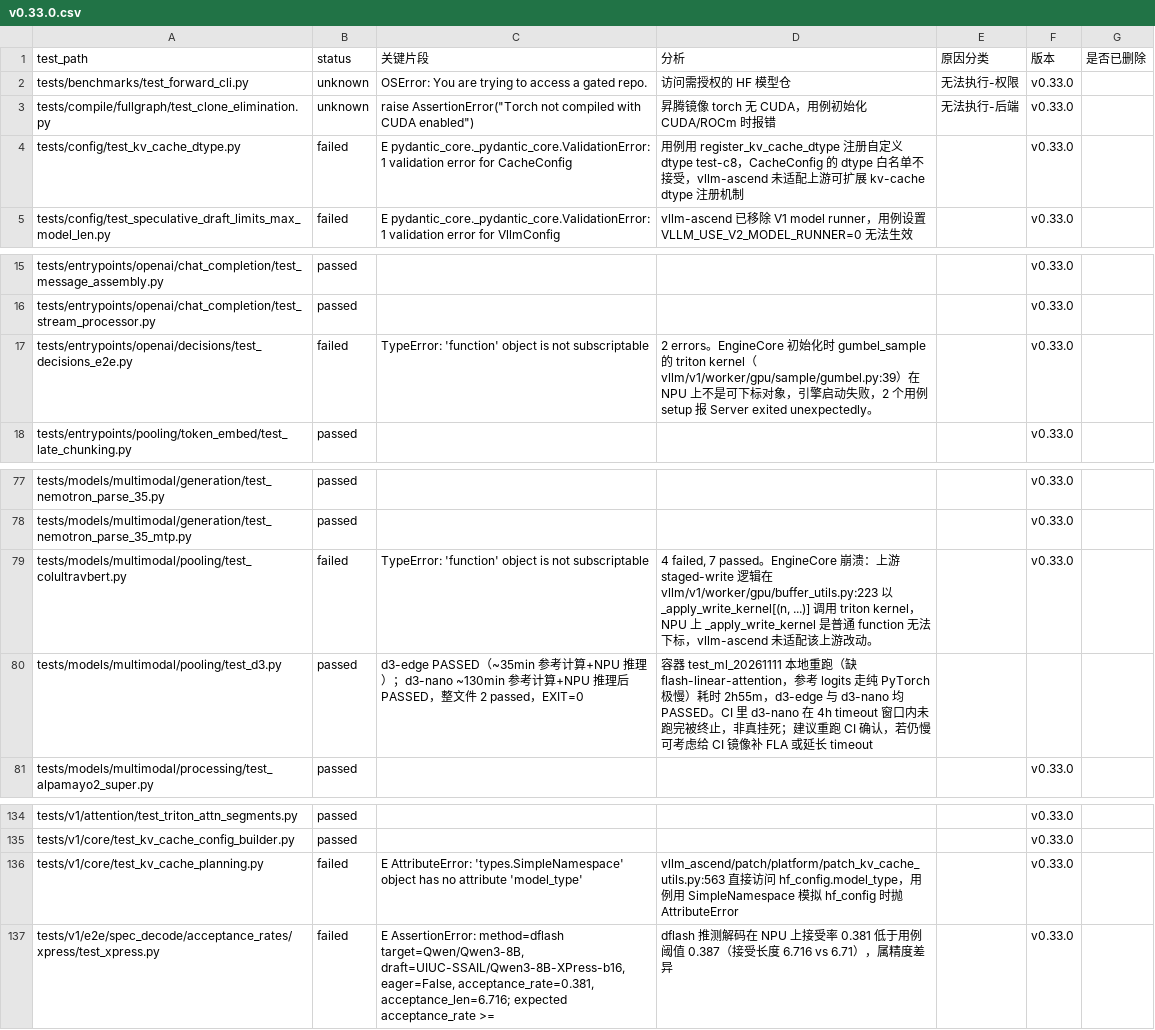
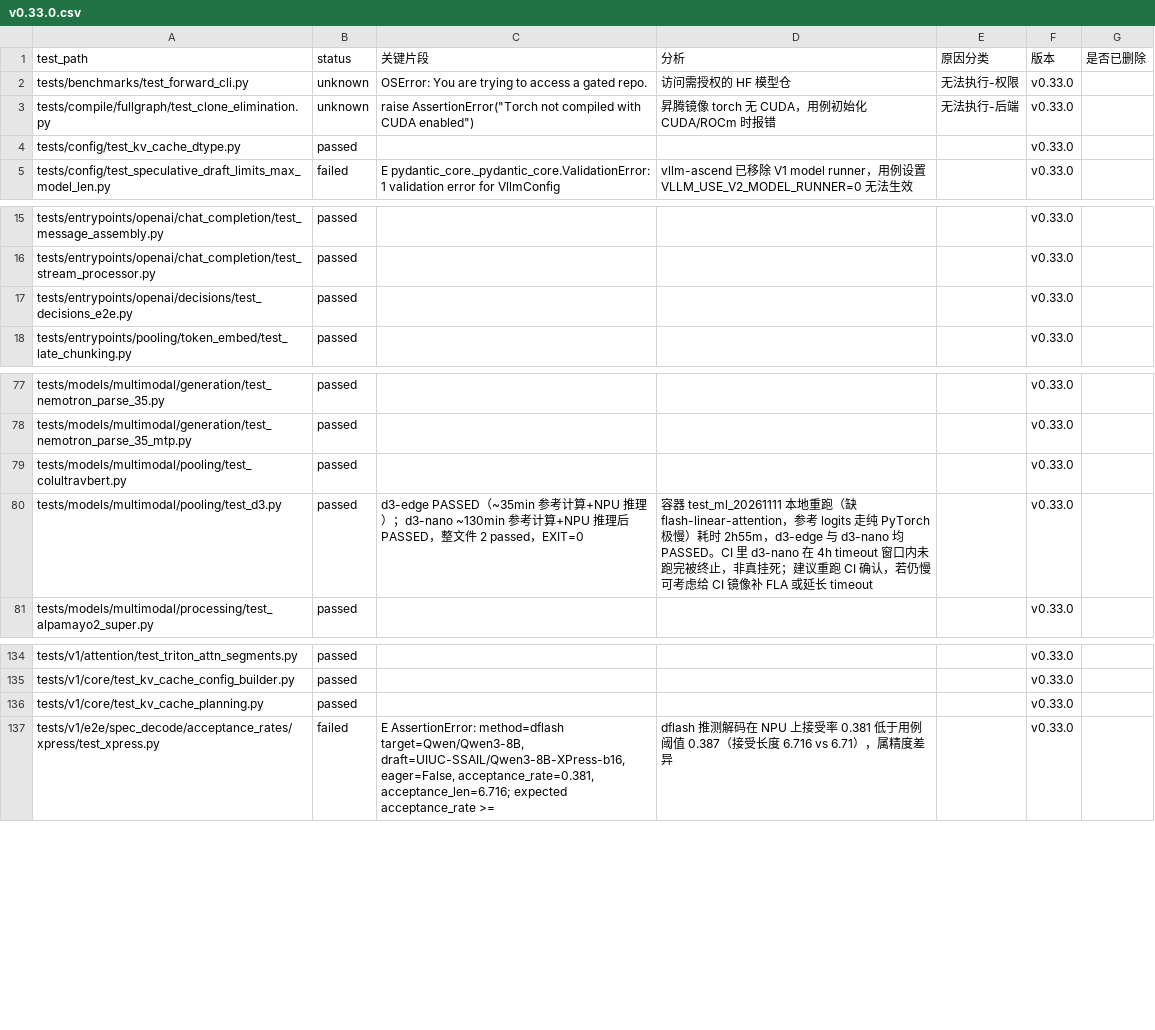
Before and after one commit to meiling6226/upstream-test, a CSV file: local/v0.33.0.csv, drawn as a sheet; only a part is shown, gaps mark what is left out.

```diff
--- a/local/v0.33.0.csv
+++ b/local/v0.33.0.csv
@@ -3,3 +3,3 @@ tests/benchmarks/test_forward_cli.py,unknown,OSError: You are trying to access a
 tests/compile/fullgraph/test_clone_elimination.py,unknown,"raise AssertionError(""Torch not compiled with CUDA enabled"")",昇腾镜像 torch 无 CUDA，用例初始化 CUDA/ROCm 时报错,无法执行-后端,v0.33.0,
-tests/config/test_kv_cache_dtype.py,failed,E   pydantic_core._pydantic_core.ValidationError: 1 validation error for CacheConfig,用例用 register_kv_cache_dtype 注册自定义 dtype test-c8，CacheConfig 的 dtype 白名单不接受，vllm-ascend 未适配上游可扩展 kv-cache dtype 注册机制,,v0.33.0,
+tests/config/test_kv_cache_dtype.py,passed,,,,v0.33.0,
 tests/config/test_speculative_draft_limits_max_model_len.py,failed,E   pydantic_core._pydantic_core.ValidationError: 1 validation error for VllmConfig,vllm-ascend 已移除 V1 model runner，用例设置 VLLM_USE_V2_MODEL_RUNNER=0 无法生效,,v0.33.0,
@@ -16,3 +16,3 @@ tests/entrypoints/openai/chat_completion/test_message_assembly.py,passed,,,,v0.3
 tests/entrypoints/openai/chat_completion/test_stream_processor.py,passed,,,,v0.33.0,
-tests/entrypoints/openai/decisions/test_decisions_e2e.py,failed,TypeError: 'function' object is not subscriptable,2 errors。EngineCore 初始化时 gumbel_sample 的 triton kernel（vllm/v1/worker/gpu/sample/gumbel.py:39）在 NPU 上不是可下标对象，引擎启动失败，2 个用例 setup 报 Server exited unexpectedly。,,v0.33.0,
+tests/entrypoints/openai/decisions/test_decisions_e2e.py,passed,,,,v0.33.0,
 tests/entrypoints/pooling/token_embed/test_late_chunking.py,passed,,,,v0.33.0,
@@ -78,4 +78,4 @@ tests/models/multimodal/generation/test_nemotron_parse_35.py,passed,,,,v0.33.0,
 tests/models/multimodal/generation/test_nemotron_parse_35_mtp.py,passed,,,,v0.33.0,
-tests/models/multimodal/pooling/test_colultravbert.py,failed,TypeError: 'function' object is not subscriptable,"4 failed, 7 passed。EngineCore 崩溃：上游 staged-write 逻辑在 vllm/v1/worker/gpu/buffer_utils.py:223 以 _apply_write_kernel[(n, ...)] 调用 triton kernel，NPU 上 _apply_write_kernel 是普通 function 无法下标，vllm-ascend 未适配该上游改动。",,v0.33.0,
-tests/models/multimodal/pooling/test_d3.py,passed,d3-edge PASSED（~35min 参考计算+NPU 推理）；d3-nano ~130min 参考计算+NPU 推理后 PASSED，整文件 2 passed，EXIT=0,容器 test_ml_20261111 本地重跑（缺 flash-linear-attention，参考 logits 走纯 PyTorch 极慢）耗时 2h55m，d3-edge 与 d3-nano 均 PASSED。CI 里 d3-nano 在 4h timeout 窗口内未跑完被终止，非真挂死；建议重跑 CI 确认，若仍慢可考虑给 CI 镜像补 FLA 或延长 timeout,,,
+tests/models/multimodal/pooling/test_colultravbert.py,passed,,,,v0.33.0,
+tests/models/multimodal/pooling/test_d3.py,passed,d3-edge PASSED（~35min 参考计算+NPU 推理）；d3-nano ~130min 参考计算+NPU 推理后 PASSED，整文件 2 passed，EXIT=0,容器 test_ml_20261111 本地重跑（缺 flash-linear-attention，参考 logits 走纯 PyTorch 极慢）耗时 2h55m，d3-edge 与 d3-nano 均 PASSED。CI 里 d3-nano 在 4h timeout 窗口内未跑完被终止，非真挂死；建议重跑 CI 确认，若仍慢可考虑给 CI 镜像补 FLA 或延长 timeout,,v0.33.0,
 tests/models/multimodal/processing/test_alpamayo2_super.py,passed,,,,v0.33.0,
@@ -135,3 +135,3 @@ tests/v1/attention/test_triton_attn_segments.py,passed,,,,v0.33.0,
 tests/v1/core/test_kv_cache_config_builder.py,passed,,,,v0.33.0,
-tests/v1/core/test_kv_cache_planning.py,failed,E   AttributeError: 'types.SimpleNamespace' object has no attribute 'model_type',vllm_ascend/patch/platform/patch_kv_cache_utils.py:563 直接访问 hf_config.model_type，用例用 SimpleNamespace 模拟 hf_config 时抛 AttributeError,,v0.33.0,
+tests/v1/core/test_kv_cache_planning.py,passed,,,,v0.33.0,
 tests/v1/e2e/spec_decode/acceptance_rates/xpress/test_xpress.py,failed,"E   AssertionError: method=dflash target=Qwen/Qwen3-8B, draft=UIUC-SSAIL/Qwen3-8B-XPress-b16, eager=False, acceptance_rate=0.381, acceptance_len=6.716; expected acceptance_rate >= ",dflash 推测解码在 NPU 上接受率 0.381 低于用例阈值 0.387（接受长度 6.716 vs 6.71），属精度差异,,v0.33.0,
```
Also changed, not shown: local/v0.32.0.csv.
